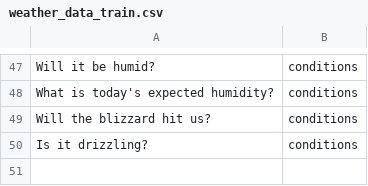
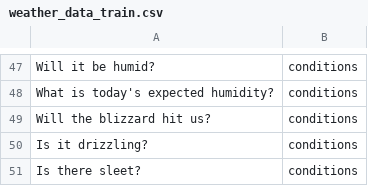
Before and after one commit to watson-developer-cloud/natural-language-classifier-nodejs, a CSV file: training/weather_data_train.csv, drawn as a sheet; only a part is shown, gaps mark what is left out; the diff names each change by its address in the sheet, - before the commit and + after, or states it on an @@ line.

Commit message:
Update weather_data_train.csv

```diff
--- a/training/weather_data_train.csv
+++ b/training/weather_data_train.csv
+row 51: Is there sleet? | conditions
```
